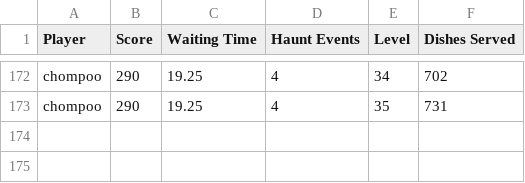
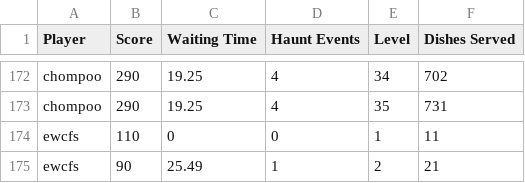
Before and after one commit to primpunnapa/phantom_dinner, a CSV file: game_statistics.csv, drawn as a sheet; only a part is shown, gaps mark what is left out; the diff names each change by its address in the sheet, - before the commit and + after, or states it on an @@ line.

```diff
--- a/game_statistics.csv
+++ b/game_statistics.csv
+row 174: ewcfs | 110 | 0 | 0 | 1 | 11
+row 175: ewcfs | 90 | 25.49 | 1 | 2 | 21
```
Also changed, not shown: 4 other files.
